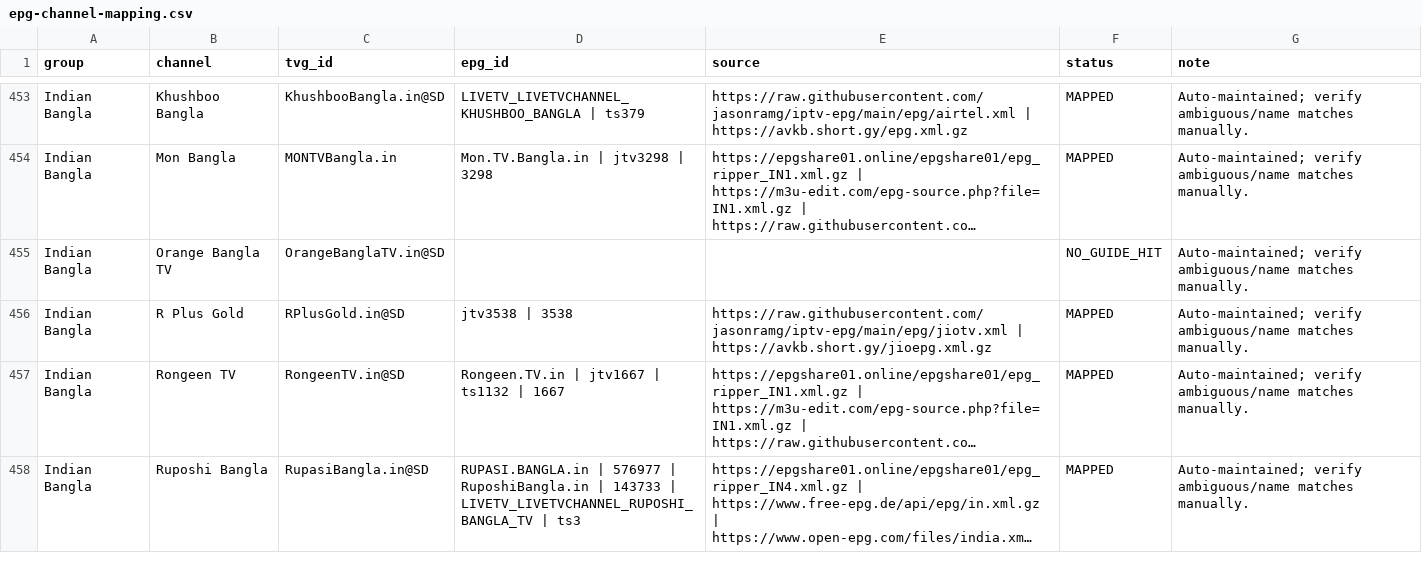
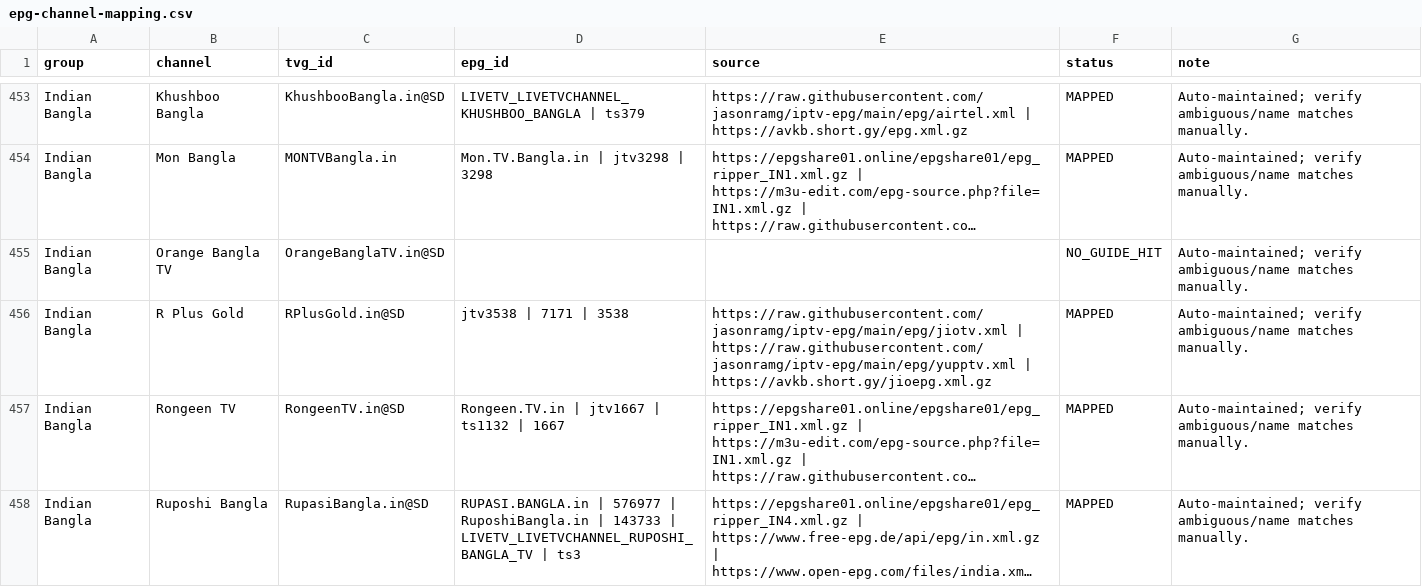
Before and after one commit to saeidrahmanbd/BDIX-IPTV, a CSV file: reports/epg-channel-mapping.csv, drawn as a sheet; only a part is shown, gaps mark what is left out; long unchanged cells end in …; the diff covers the shown part only; the diff names each change by its address in the sheet, - before the commit and + after, or states it on an @@ line.

```diff
--- a/reports/epg-channel-mapping.csv
+++ b/reports/epg-channel-mapping.csv
-D456 (epg_id): jtv3538 | 3538
+D456 (epg_id): jtv3538 | 7171 | 3538
-E456 (source): https://raw.githubusercontent.com/jasonramg/iptv-epg/main/epg/jiotv.xml | https://avkb.short.gy/jioepg.xml.gz
+E456 (source): https://raw.githubusercontent.com/jasonramg/iptv-epg/main/epg/jiotv.xml | https://raw.githubusercontent.com/jasonramg/iptv-epg/main/epg/yupptv.xml | https://avkb.short.gy/jioepg.xml.gz
```
Also changed, not shown: 87 edited cells elsewhere in this file, 10 other files.
